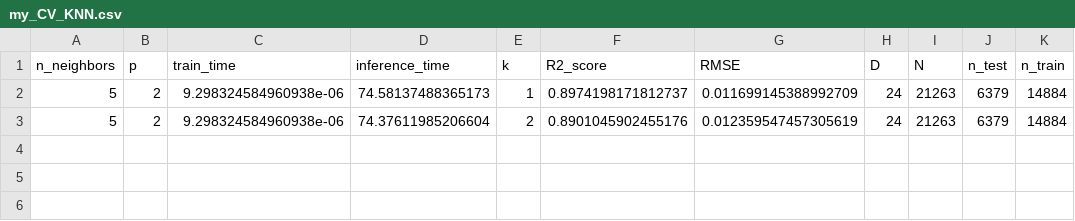
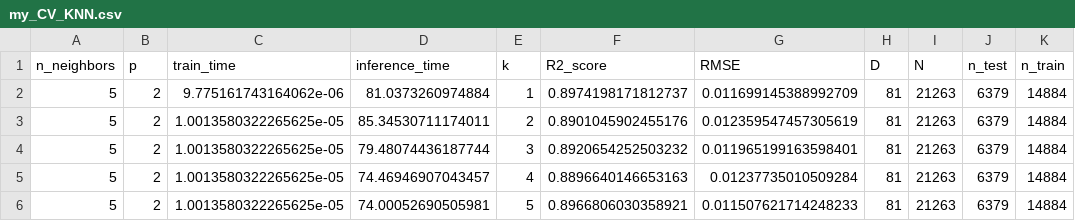
Before and after one commit to hitimr/ML_2020, a CSV file: Ex2/Superconductivity/out/KNN/my_CV_KNN.csv, drawn as a sheet.

```diff
--- a/Ex2/Superconductivity/out/KNN/my_CV_KNN.csv
+++ b/Ex2/Superconductivity/out/KNN/my_CV_KNN.csv
@@ -1,3 +1,6 @@
 n_neighbors,p,train_time,inference_time,k,R2_score,RMSE,D,N,n_test,n_train
-5,2,9.298324584960938e-06,74.58137488365173,1,0.8974198171812737,0.011699145388992709,24,21263,6379,14884
-5,2,9.298324584960938e-06,74.37611985206604,2,0.8901045902455176,0.012359547457305619,24,21263,6379,14884
+5,2,9.775161743164062e-06,81.0373260974884,1,0.8974198171812737,0.011699145388992709,81,21263,6379,14884
+5,2,1.0013580322265625e-05,85.34530711174011,2,0.8901045902455176,0.012359547457305619,81,21263,6379,14884
+5,2,1.0013580322265625e-05,79.48074436187744,3,0.8920654252503232,0.011965199163598401,81,21263,6379,14884
+5,2,1.0013580322265625e-05,74.46946907043457,4,0.8896640146653163,0.01237735010509284,81,21263,6379,14884
+5,2,1.0013580322265625e-05,74.00052690505981,5,0.8966806030358921,0.011507621714248233,81,21263,6379,14884
```
Also changed, not shown: Ex2/Superconductivity/out/DT/sklearn_CV_DT.csv, Ex2/Superconductivity/out/KNN/sklearn_CV_KNN.csv, 13 other files.
